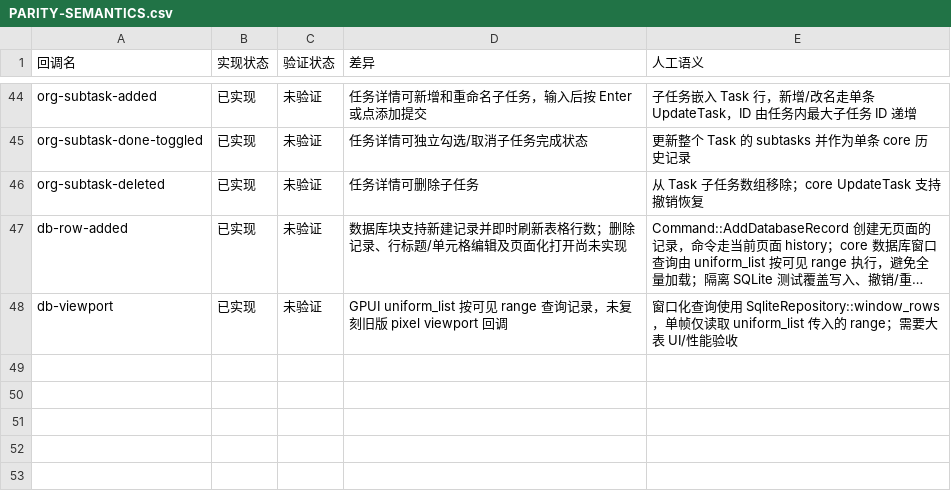
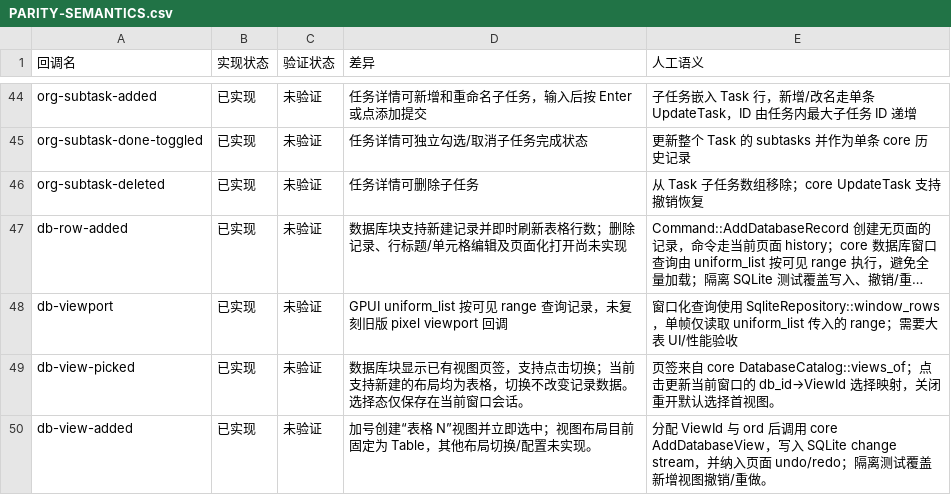
Before and after one commit to PT123123/quire-gpui, a CSV file: docs/PARITY-SEMANTICS.csv, drawn as a sheet; only a part is shown, gaps mark what is left out; long unchanged cells end in …; the diff names each change by its address in the sheet, - before the commit and + after, or states it on an @@ line.

Commit message:
Align database view switcher with reference

```diff
--- a/docs/PARITY-SEMANTICS.csv
+++ b/docs/PARITY-SEMANTICS.csv
+row 49: db-view-picked | 已实现 | 未验证 | 数据库块显示已有视图页签，支持点击切换；当前支持新建的布局均为表格，切换不改变记录数据。选择态仅保存在当前窗口会话。 | 页签来自 core DatabaseCatalog::views_of；点击更新当前窗口的 db_id→ViewId 选择映射，关闭重开默认选择首视图。
+row 50: db-view-added | 已实现 | 未验证 | 加号创建“表格 N”视图并立即选中；视图布局目前固定为 Table，其他布局切换/配置未实现。 | 分配 ViewId 与 ord 后调用 core AddDatabaseView，写入 SQLite change stream，并纳入页面 undo/redo；隔离测试覆盖新增视图撤销/重做。
```
Also changed, not shown: docs/PARITY.csv, 4 other files.
